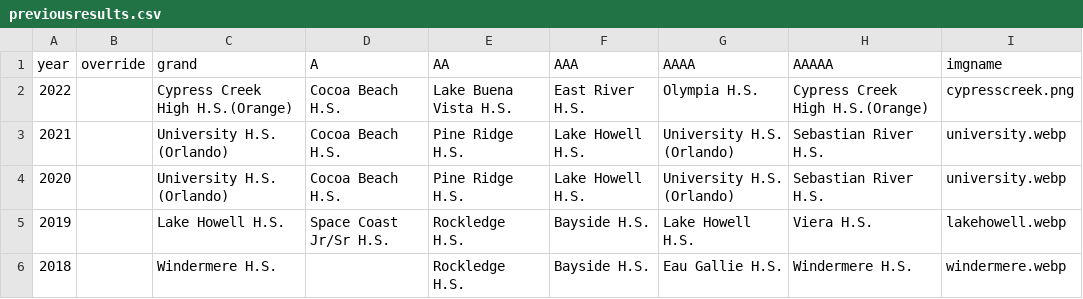
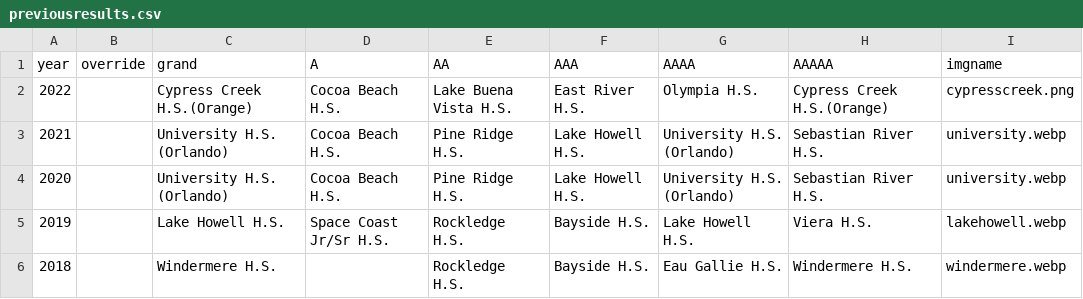
Before and after one commit to scicmihs/scicmihs.github.io, a CSV file: editme/previousresults.csv, drawn as a sheet; only a part is shown.

Commit message:
Update previousresults.csv

```diff
--- a/editme/previousresults.csv
+++ b/editme/previousresults.csv
@@ -1,3 +1,3 @@
 year,override,grand,A,AA,AAA,AAAA,AAAAA,imgname,,
-2022,,Cypress Creek High H.S.(Orange),Cocoa Beach H.S.,Lake Buena Vista H.S.,East River H.S.,Olympia H.S.,Cypress Creek High H.S.(Orange),cypresscreek.png,,
+2022,,Cypress Creek H.S.(Orange),Cocoa Beach H.S.,Lake Buena Vista H.S.,East River H.S.,Olympia H.S.,Cypress Creek H.S.(Orange),cypresscreek.png,,
 2021,,University H.S. (Orlando),Cocoa Beach H.S.,Pine Ridge H.S.,Lake Howell H.S.,University H.S. (Orlando),Sebastian River H.S.,university.webp,,
```
